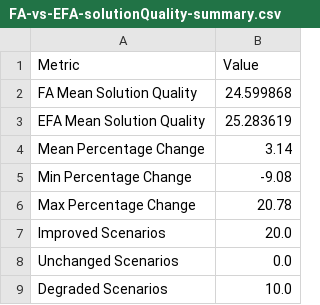
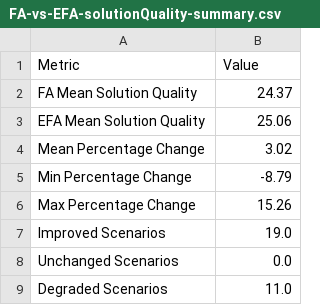
Before and after one commit to CS-4-3-Group-4/ThesisAnalysisResults, a CSV file: comparison/FA-vs-EFA-solutionQuality-summary.csv, drawn as a sheet.

```diff
--- a/comparison/FA-vs-EFA-solutionQuality-summary.csv
+++ b/comparison/FA-vs-EFA-solutionQuality-summary.csv
@@ -1,9 +1,9 @@
 Metric,Value
-FA Mean Solution Quality,24.599868
-EFA Mean Solution Quality,25.283619
-Mean Percentage Change,3.14
-Min Percentage Change,-9.08
-Max Percentage Change,20.78
-Improved Scenarios,20.0
+FA Mean Solution Quality,24.37
+EFA Mean Solution Quality,25.06
+Mean Percentage Change,3.02
+Min Percentage Change,-8.79
+Max Percentage Change,15.26
+Improved Scenarios,19.0
 Unchanged Scenarios,0.0
-Degraded Scenarios,10.0
+Degraded Scenarios,11.0
```
Also changed, not shown: comparison/FA-vs-EFA-barangay-solutionQuality-comparison.csv, comparison/FA-vs-EFA-solutionQuality-comparison.csv, 1 other file.
